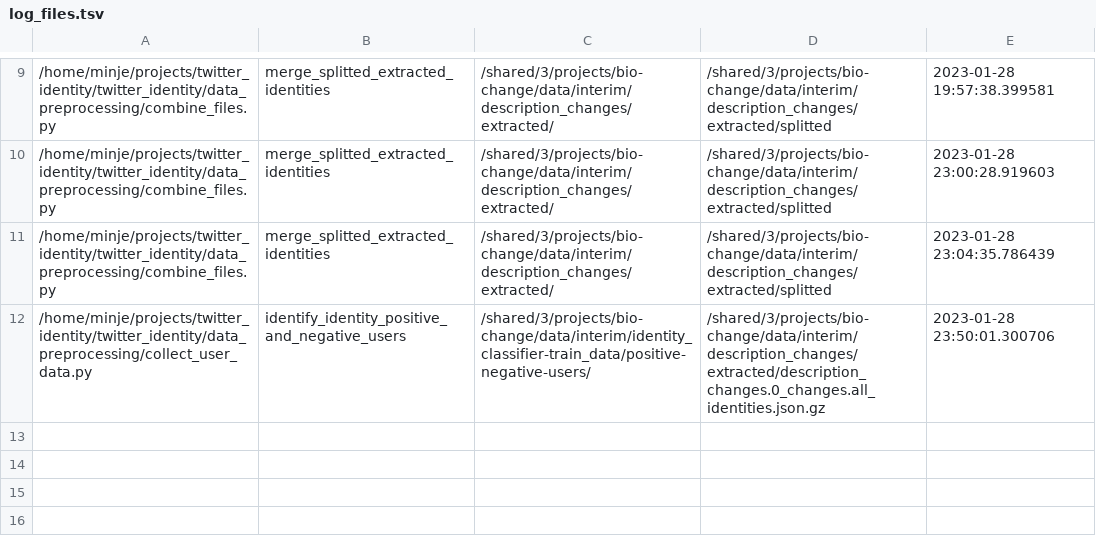
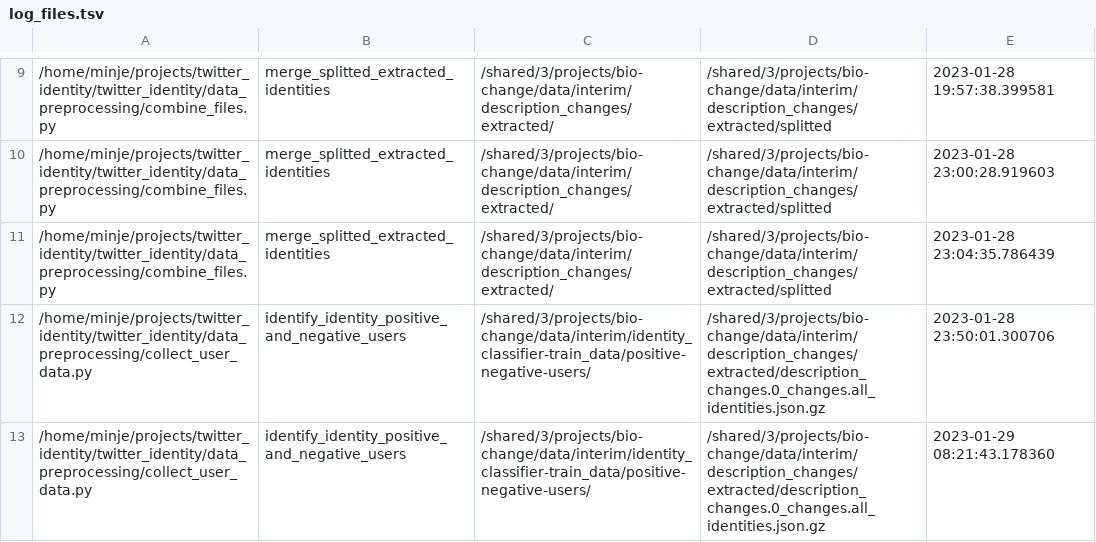
Before and after one commit to minjechoi/twitter_identity, a TSV file: logs/log_files.tsv, drawn as a sheet; only a part is shown, gaps mark what is left out; the diff names each change by its address in the sheet, - before the commit and + after, or states it on an @@ line.

Commit message:
Update logs

```diff
--- a/logs/log_files.tsv
+++ b/logs/log_files.tsv
+row 13: /home/minje/projects/twitter_identity/twitter_identity/data_preprocessing/collect_user_data.py | identify_identity_positive_and_negative_users | /shared/3/projects/bio-change/data/interim/identity_classifier-train_data/positive-negative-users/ | /shared/3/projects/bio-change/data/interim/description_changes/extracted/description_changes.0_changes.all_identities.json.gz | 2023-01-29 08:21:43.178360
```
